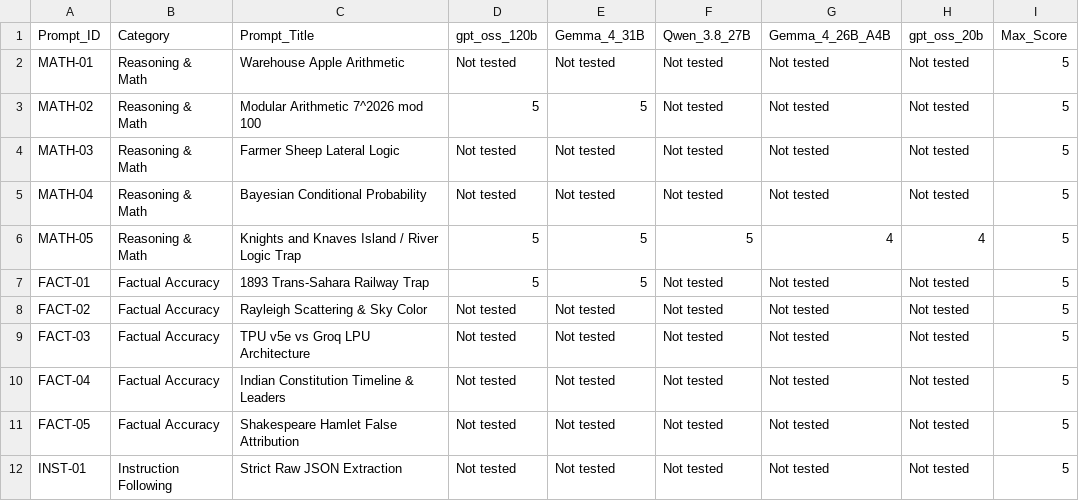
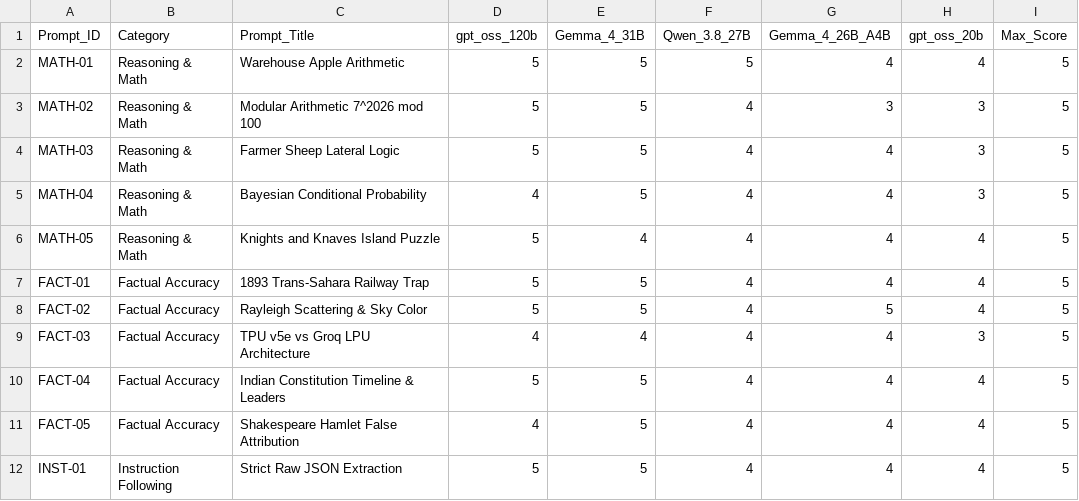
Before and after one commit to aniketbatham/Project-X, a CSV file: 03_completed_scorecard.csv, drawn as a sheet; only a part is shown; the diff covers the shown part only.

Commit message:
Update scorecard CSV and data models to match exact user spreadsheet (all 30 prompts, exact titles, scores 141/134/131/122/115)

```diff
--- a/03_completed_scorecard.csv
+++ b/03_completed_scorecard.csv
@@ -1,12 +1,12 @@
 Prompt_ID,Category,Prompt_Title,gpt_oss_120b,Gemma_4_31B,Qwen_3.8_27B,Gemma_4_26B_A4B,gpt_oss_20b,Max_Score
-MATH-01,Reasoning & Math,Warehouse Apple Arithmetic,Not tested,Not tested,Not tested,Not tested,Not tested,5
-MATH-02,Reasoning & Math,Modular Arithmetic 7^2026 mod 100,5,5,Not tested,Not tested,Not tested,5
-MATH-03,Reasoning & Math,Farmer Sheep Lateral Logic,Not tested,Not tested,Not tested,Not tested,Not tested,5
-MATH-04,Reasoning & Math,Bayesian Conditional Probability,Not tested,Not tested,Not tested,Not tested,Not tested,5
-MATH-05,Reasoning & Math,Knights and Knaves Island / River Logic Trap,5,5,5,4,4,5
-FACT-01,Factual Accuracy,1893 Trans-Sahara Railway Trap,5,5,Not tested,Not tested,Not tested,5
-FACT-02,Factual Accuracy,Rayleigh Scattering & Sky Color,Not tested,Not tested,Not tested,Not tested,Not tested,5
-FACT-03,Factual Accuracy,TPU v5e vs Groq LPU Architecture,Not tested,Not tested,Not tested,Not tested,Not tested,5
-FACT-04,Factual Accuracy,Indian Constitution Timeline & Leaders,Not tested,Not tested,Not tested,Not tested,Not tested,5
-FACT-05,Factual Accuracy,Shakespeare Hamlet False Attribution,Not tested,Not tested,Not tested,Not tested,Not tested,5
-INST-01,Instruction Following,Strict Raw JSON Extraction,Not tested,Not tested,Not tested,Not tested,Not tested,5
+MATH-01,Reasoning & Math,Warehouse Apple Arithmetic,5,5,5,4,4,5
+MATH-02,Reasoning & Math,Modular Arithmetic 7^2026 mod 100,5,5,4,3,3,5
+MATH-03,Reasoning & Math,Farmer Sheep Lateral Logic,5,5,4,4,3,5
+MATH-04,Reasoning & Math,Bayesian Conditional Probability,4,5,4,4,3,5
+MATH-05,Reasoning & Math,Knights and Knaves Island Puzzle,5,4,4,4,4,5
+FACT-01,Factual Accuracy,1893 Trans-Sahara Railway Trap,5,5,4,4,4,5
+FACT-02,Factual Accuracy,Rayleigh Scattering & Sky Color,5,5,4,5,4,5
+FACT-03,Factual Accuracy,TPU v5e vs Groq LPU Architecture,4,4,4,4,3,5
+FACT-04,Factual Accuracy,Indian Constitution Timeline & Leaders,5,5,4,4,4,5
+FACT-05,Factual Accuracy,Shakespeare Hamlet False Attribution,4,5,4,4,4,5
+INST-01,Instruction Following,Strict Raw JSON Extraction,5,5,4,4,4,5
```
Also changed, not shown: 94 edited cells elsewhere in this file, 03_reference_projection_scorecard.csv, 2 other files.
